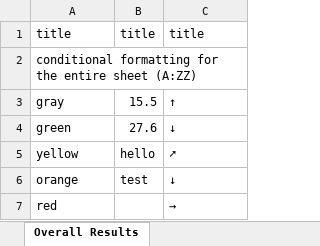
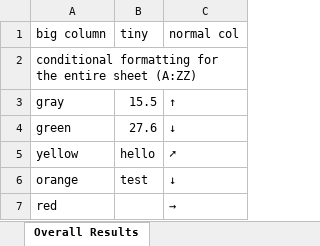
Before and after one commit to ecogan1/stata-excel-template, an Excel workbook: template.xlsx, sheet Overall Results, drawn as a sheet; values as stored, in another font and other column widths than the file's, no borders; conditional formats not drawn; removed rows and columns are numbered as before the commit, all else as after; the diff names each change by its address in the sheet, - before the commit and + after, or states it on an @@ line.

Commit message:
Template: Change column widths
Test that Stata's excel export does not overwrite column widths. It does
not :)

```diff
--- a/template.xlsx (sheet Overall Results)
+++ b/template.xlsx (sheet Overall Results)
-row 1: title | title | title
+row 1: big column | tiny | normal col
```
Also changed, not shown: sdgindex.xlsx.
